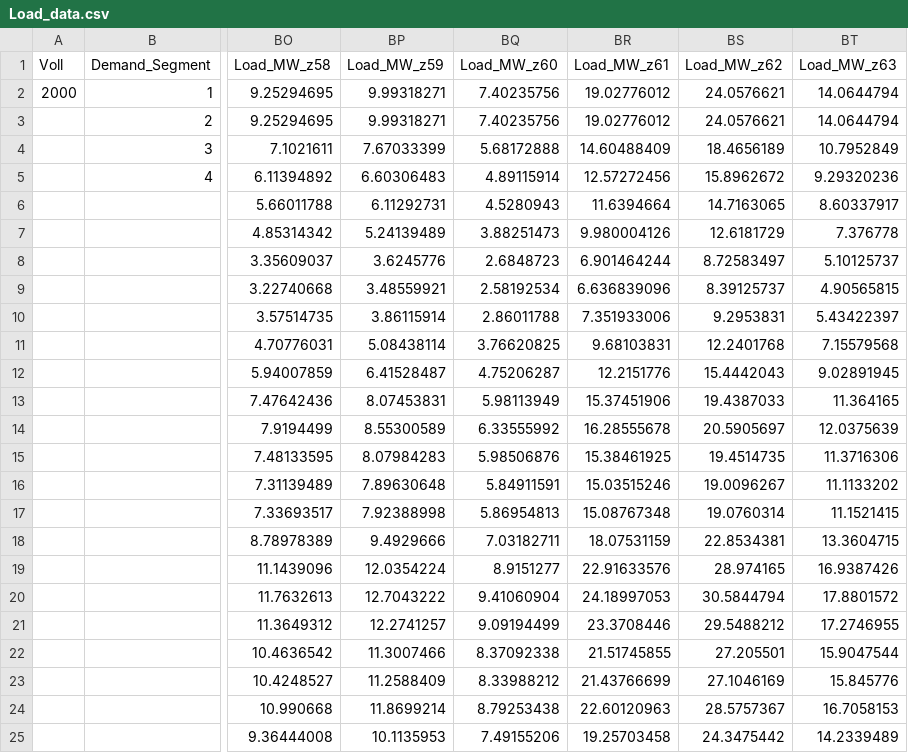
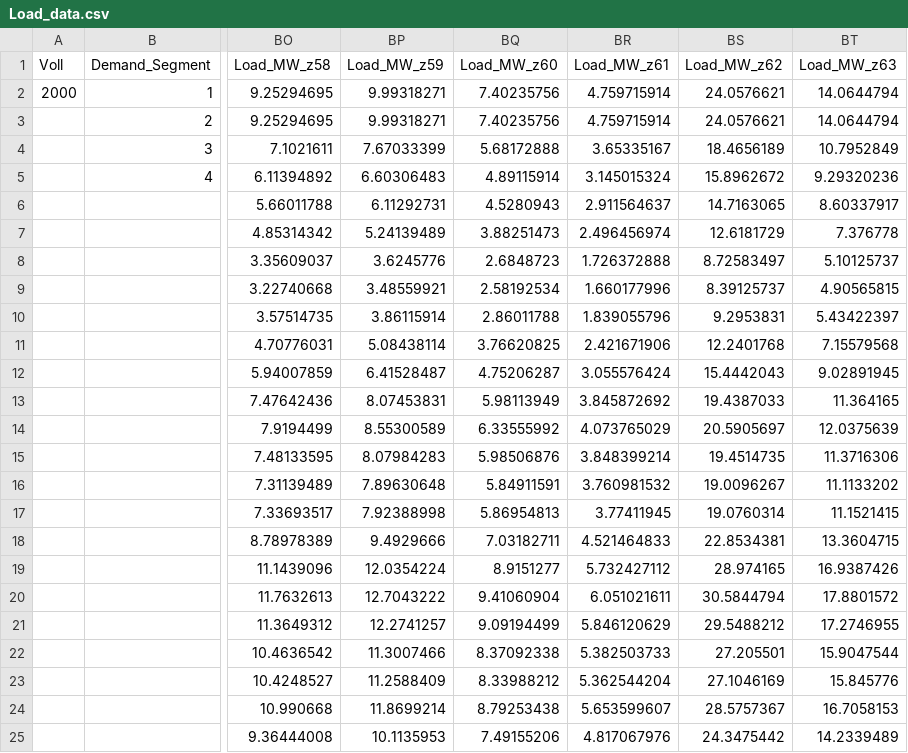
Before and after one commit to abdelrahman-ayad/GenX, a CSV file: Example_Systems/ERCOT_demo_24h/Load_data.csv, drawn as a sheet; only a part is shown, gaps mark what is left out; the diff names each change by its address in the sheet, - before the commit and + after, or states it on an @@ line.

```diff
--- a/Example_Systems/ERCOT_demo_24h/Load_data.csv
+++ b/Example_Systems/ERCOT_demo_24h/Load_data.csv
-BR2:BR3 (Load_MW_z61): 19.02776012
+BR2:BR3 (Load_MW_z61): 4.759715914
-BR4 (Load_MW_z61): 14.60488409
+BR4 (Load_MW_z61): 3.65335167
-BR5 (Load_MW_z61): 12.57272456
+BR5 (Load_MW_z61): 3.145015324
-BR6 (Load_MW_z61): 11.6394664
+BR6 (Load_MW_z61): 2.911564637
-BR7 (Load_MW_z61): 9.980004126
+BR7 (Load_MW_z61): 2.496456974
-BR8 (Load_MW_z61): 6.901464244
+BR8 (Load_MW_z61): 1.726372888
-BR9 (Load_MW_z61): 6.636839096
+BR9 (Load_MW_z61): 1.660177996
-BR10 (Load_MW_z61): 7.351933006
+BR10 (Load_MW_z61): 1.839055796
-BR11 (Load_MW_z61): 9.68103831
+BR11 (Load_MW_z61): 2.421671906
-BR12 (Load_MW_z61): 12.2151776
+BR12 (Load_MW_z61): 3.055576424
-BR13 (Load_MW_z61): 15.37451906
+BR13 (Load_MW_z61): 3.845872692
-BR14 (Load_MW_z61): 16.28555678
+BR14 (Load_MW_z61): 4.073765029
-BR15 (Load_MW_z61): 15.38461925
+BR15 (Load_MW_z61): 3.848399214
-BR16 (Load_MW_z61): 15.03515246
+BR16 (Load_MW_z61): 3.760981532
-BR17 (Load_MW_z61): 15.08767348
+BR17 (Load_MW_z61): 3.77411945
-BR18 (Load_MW_z61): 18.07531159
+BR18 (Load_MW_z61): 4.521464833
-BR19 (Load_MW_z61): 22.91633576
+BR19 (Load_MW_z61): 5.732427112
-BR20 (Load_MW_z61): 24.18997053
+BR20 (Load_MW_z61): 6.051021611
-BR21 (Load_MW_z61): 23.3708446
+BR21 (Load_MW_z61): 5.846120629
-BR22 (Load_MW_z61): 21.51745855
+BR22 (Load_MW_z61): 5.382503733
-BR23 (Load_MW_z61): 21.43766699
+BR23 (Load_MW_z61): 5.362544204
-BR24 (Load_MW_z61): 22.60120963
+BR24 (Load_MW_z61): 5.653599607
-BR25 (Load_MW_z61): 19.25703458
+BR25 (Load_MW_z61): 4.817067976
```
Also changed, not shown: Example_Systems/ERCOT_demo_24h/Network.csv.
